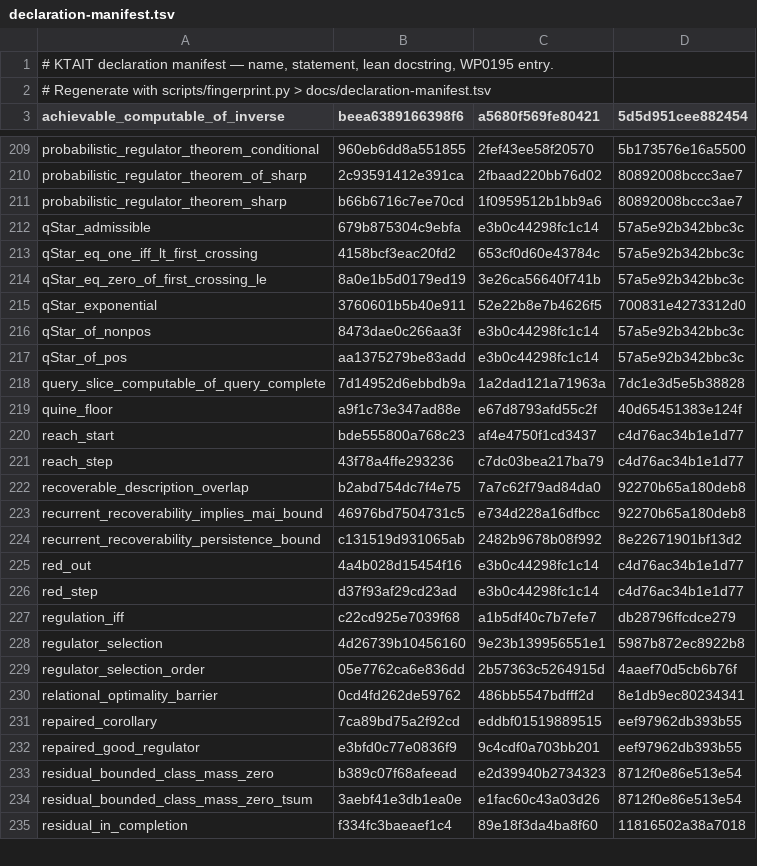
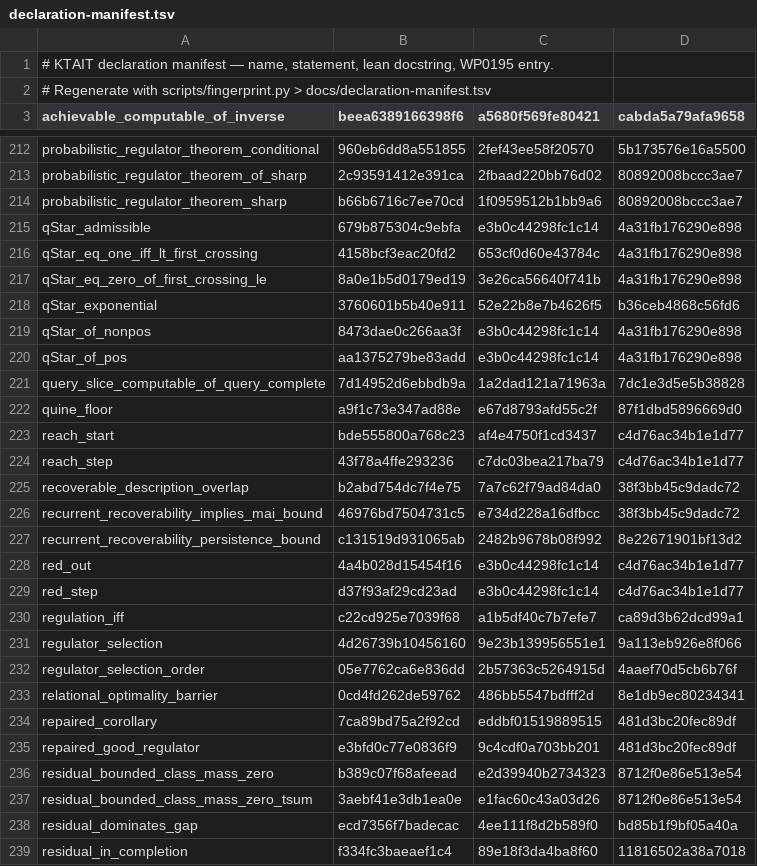
Before and after one commit to giulioruffini/KTAIT, a TSV file: docs/declaration-manifest.tsv, drawn as a sheet; only a part is shown, gaps mark what is left out; the diff covers the shown part only.

```diff
--- a/docs/declaration-manifest.tsv
+++ b/docs/declaration-manifest.tsv
@@ -2,2 +2,2 @@
 # Regenerate with scripts/fingerprint.py > docs/declaration-manifest.tsv
-achievable_computable_of_inverse	beea6389166398f6	a5680f569fe80421	5d5d951cee882454
+achievable_computable_of_inverse	beea6389166398f6	a5680f569fe80421	cabda5a79afa9658
@@ -211,14 +214,14 @@ probabilistic_regulator_theorem_of_sharp	2c93591412e391ca	2fbaad220bb76d02	80892
 probabilistic_regulator_theorem_sharp	b66b6716c7ee70cd	1f0959512b1bb9a6	80892008bccc3ae7
-qStar_admissible	679b875304c9ebfa	e3b0c44298fc1c14	57a5e92b342bbc3c
-qStar_eq_one_iff_lt_first_crossing	4158bcf3eac20fd2	653cf0d60e43784c	57a5e92b342bbc3c
-qStar_eq_zero_of_first_crossing_le	8a0e1b5d0179ed19	3e26ca56640f741b	57a5e92b342bbc3c
-qStar_exponential	3760601b5b40e911	52e22b8e7b4626f5	700831e4273312d0
-qStar_of_nonpos	8473dae0c266aa3f	e3b0c44298fc1c14	57a5e92b342bbc3c
-qStar_of_pos	aa1375279be83add	e3b0c44298fc1c14	57a5e92b342bbc3c
+qStar_admissible	679b875304c9ebfa	e3b0c44298fc1c14	4a31fb176290e898
+qStar_eq_one_iff_lt_first_crossing	4158bcf3eac20fd2	653cf0d60e43784c	4a31fb176290e898
+qStar_eq_zero_of_first_crossing_le	8a0e1b5d0179ed19	3e26ca56640f741b	4a31fb176290e898
+qStar_exponential	3760601b5b40e911	52e22b8e7b4626f5	b36ceb4868c56fd6
+qStar_of_nonpos	8473dae0c266aa3f	e3b0c44298fc1c14	4a31fb176290e898
+qStar_of_pos	aa1375279be83add	e3b0c44298fc1c14	4a31fb176290e898
 query_slice_computable_of_query_complete	7d14952d6ebbdb9a	1a2dad121a71963a	7dc1e3d5e5b38828
-quine_floor	a9f1c73e347ad88e	e67d8793afd55c2f	40d65451383e124f
+quine_floor	a9f1c73e347ad88e	e67d8793afd55c2f	87f1dbd5896669d0
 reach_start	bde555800a768c23	af4e4750f1cd3437	c4d76ac34b1e1d77
 reach_step	43f78a4ffe293236	c7dc03bea217ba79	c4d76ac34b1e1d77
-recoverable_description_overlap	b2abd754dc7f4e75	7a7c62f79ad84da0	92270b65a180deb8
-recurrent_recoverability_implies_mai_bound	46976bd7504731c5	e734d228a16dfbcc	92270b65a180deb8
+recoverable_description_overlap	b2abd754dc7f4e75	7a7c62f79ad84da0	38f3bb45c9dadc72
+recurrent_recoverability_implies_mai_bound	46976bd7504731c5	e734d228a16dfbcc	38f3bb45c9dadc72
 recurrent_recoverability_persistence_bound	c131519d931065ab	2482b9678b08f992	8e22671901bf13d2
@@ -226,10 +229,11 @@ red_out	4a4b028d15454f16	e3b0c44298fc1c14	c4d76ac34b1e1d77
 red_step	d37f93af29cd23ad	e3b0c44298fc1c14	c4d76ac34b1e1d77
-regulation_iff	c22cd925e7039f68	a1b5df40c7b7efe7	db28796ffcdce279
-regulator_selection	4d26739b10456160	9e23b139956551e1	5987b872ec8922b8
+regulation_iff	c22cd925e7039f68	a1b5df40c7b7efe7	ca89d3b62dcd99a1
+regulator_selection	4d26739b10456160	9e23b139956551e1	9a113eb926e8f066
 regulator_selection_order	05e7762ca6e836dd	2b57363c5264915d	4aaef70d5cb6b76f
 relational_optimality_barrier	0cd4fd262de59762	486bb5547bdfff2d	8e1db9ec80234341
-repaired_corollary	7ca89bd75a2f92cd	eddbf01519889515	eef97962db393b55
-repaired_good_regulator	e3bfd0c77e0836f9	9c4cdf0a703bb201	eef97962db393b55
+repaired_corollary	7ca89bd75a2f92cd	eddbf01519889515	481d3bc20fec89df
+repaired_good_regulator	e3bfd0c77e0836f9	9c4cdf0a703bb201	481d3bc20fec89df
 residual_bounded_class_mass_zero	b389c07f68afeead	e2d39940b2734323	8712f0e86e513e54
 residual_bounded_class_mass_zero_tsum	3aebf41e3db1ea0e	e1fac60c43a03d26	8712f0e86e513e54
+residual_dominates_gap	ecd7356f7badecac	4ee111f8d2b589f0	bd85b1f9bf05a40a
 residual_in_completion	f334fc3baeaef1c4	89e18f3da4ba8f60	11816502a38a7018
```
Also changed, not shown: 3 added rows and 121 edited cells elsewhere in this file, 5 other files.
